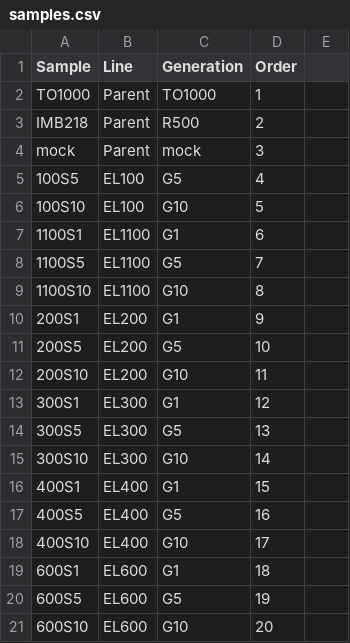
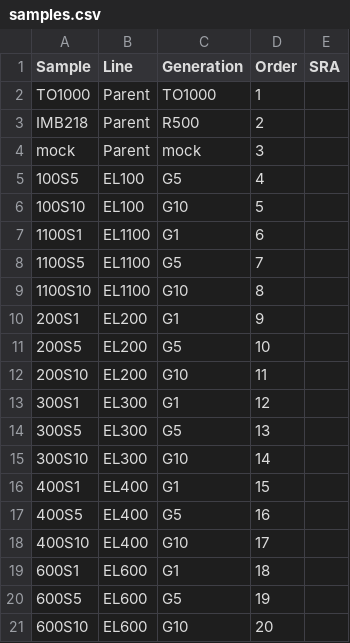
Before and after one commit to niederhuth/Replaying-the-evolutionary-tape-to-investigate-subgenome-dominance, a CSV file: misc/samples.csv, drawn as a sheet; the diff names each change by its address in the sheet, - before the commit and + after, or states it on an @@ line.

```diff
--- a/misc/samples.csv
+++ b/misc/samples.csv
-E1: (empty)
+E1: SRA
```
Also changed, not shown: 5 other files.
